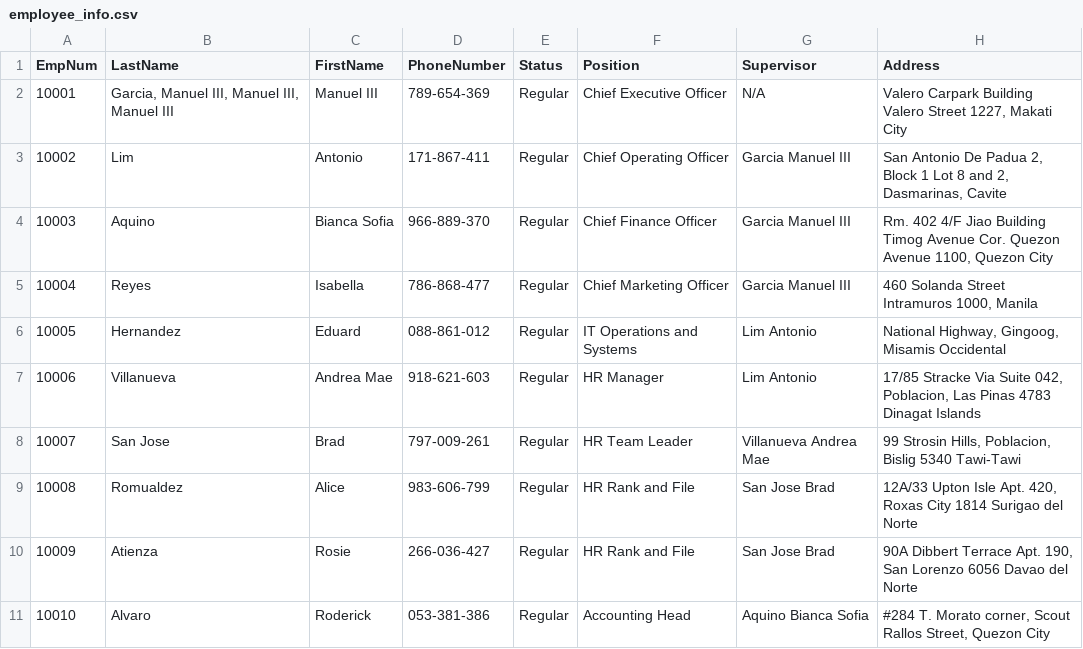
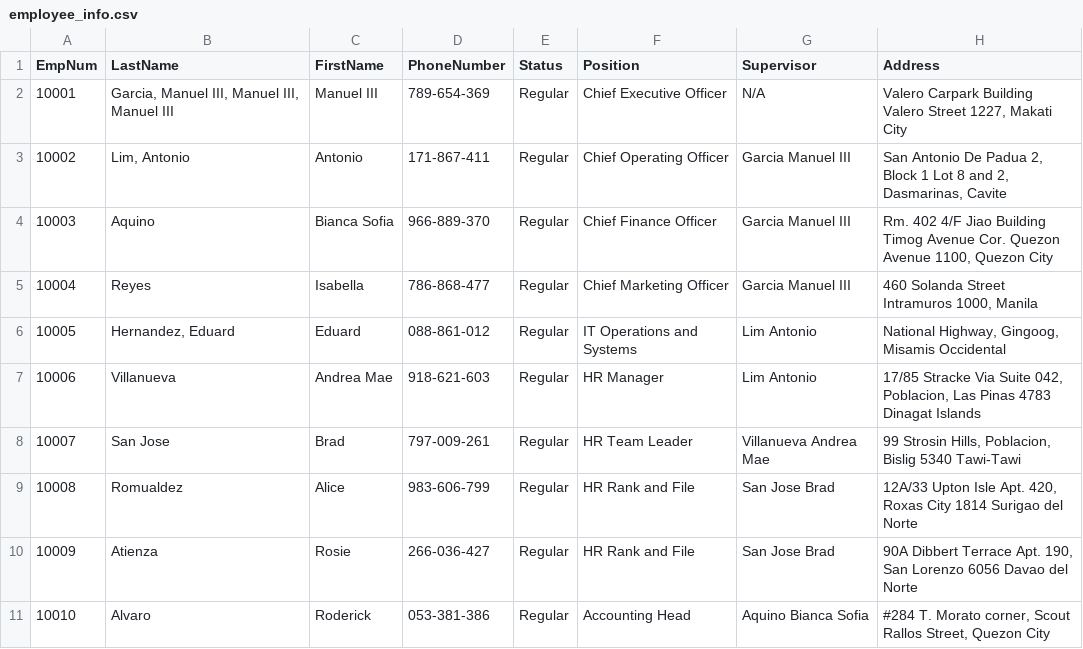
Before and after one commit to Srinder/MotorPHPayrollCP2, a CSV file: src/data/employee_info.csv, drawn as a sheet; only a part is shown; the diff names each change by its address in the sheet, - before the commit and + after, or states it on an @@ line.

Commit message:
updated. with correction on update employee

```diff
--- a/src/data/employee_info.csv
+++ b/src/data/employee_info.csv
-B3 (LastName): Lim
+B3 (LastName): Lim, Antonio
-B6 (LastName): Hernandez
+B6 (LastName): Hernandez, Eduard
```
Also changed, not shown: 2 other files.
